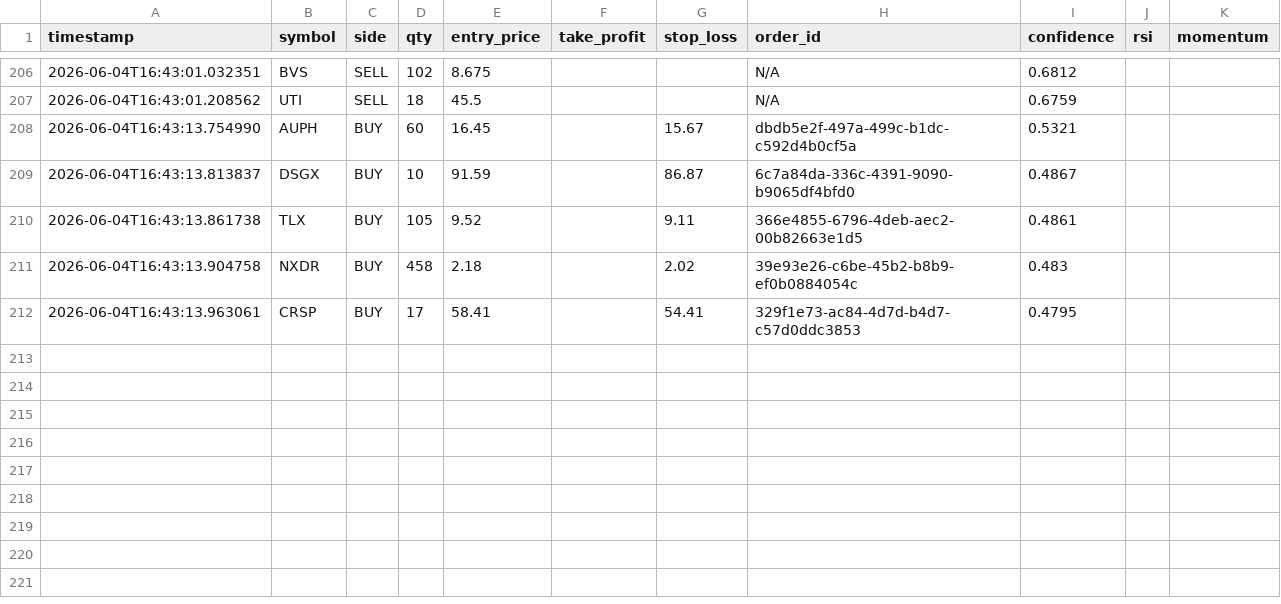
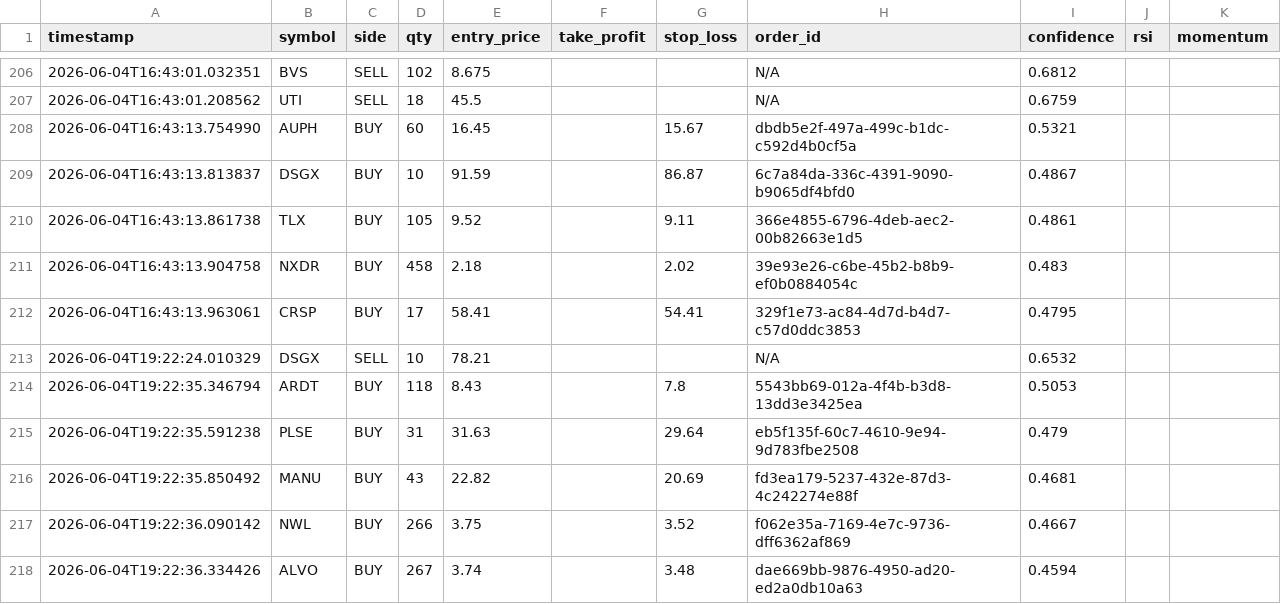
Before and after one commit to jp3tty/ml-trading-bot, a CSV file: paper_trade_log/orders.csv, drawn as a sheet; only a part is shown, gaps mark what is left out.

```diff
--- a/paper_trade_log/orders.csv
+++ b/paper_trade_log/orders.csv
@@ -212 +212,7 @@ timestamp,symbol,side,qty,entry_price,take_profit,stop_loss,order_id,confidence,
 2026-06-04T16:43:13.963061,CRSP,BUY,17,58.41,,54.41,329f1e73-ac84-4d7d-b4d7-c57d0ddc3853,0.4795,,
+2026-06-04T19:22:24.010329,DSGX,SELL,10,78.21,,,N/A,0.6532,,
+2026-06-04T19:22:35.346794,ARDT,BUY,118,8.43,,7.8,5543bb69-012a-4f4b-b3d8-13dd3e3425ea,0.5053,,
+2026-06-04T19:22:35.591238,PLSE,BUY,31,31.63,,29.64,eb5f135f-60c7-4610-9e94-9d783fbe2508,0.479,,
+2026-06-04T19:22:35.850492,MANU,BUY,43,22.82,,20.69,fd3ea179-5237-432e-87d3-4c242274e88f,0.4681,,
+2026-06-04T19:22:36.090142,NWL,BUY,266,3.75,,3.52,f062e35a-7169-4e7c-9736-dff6362af869,0.4667,,
+2026-06-04T19:22:36.334426,ALVO,BUY,267,3.74,,3.48,dae669bb-9876-4950-ad20-ed2a0db10a63,0.4594,,
```
Also changed, not shown: paper_trade_log/signals.csv.
